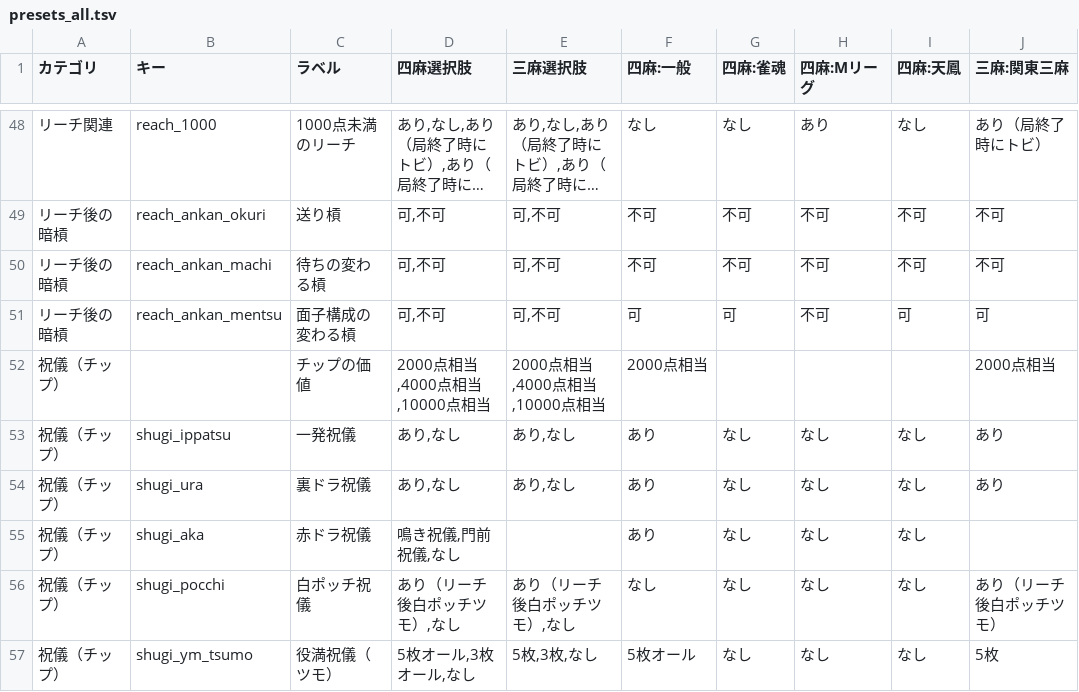
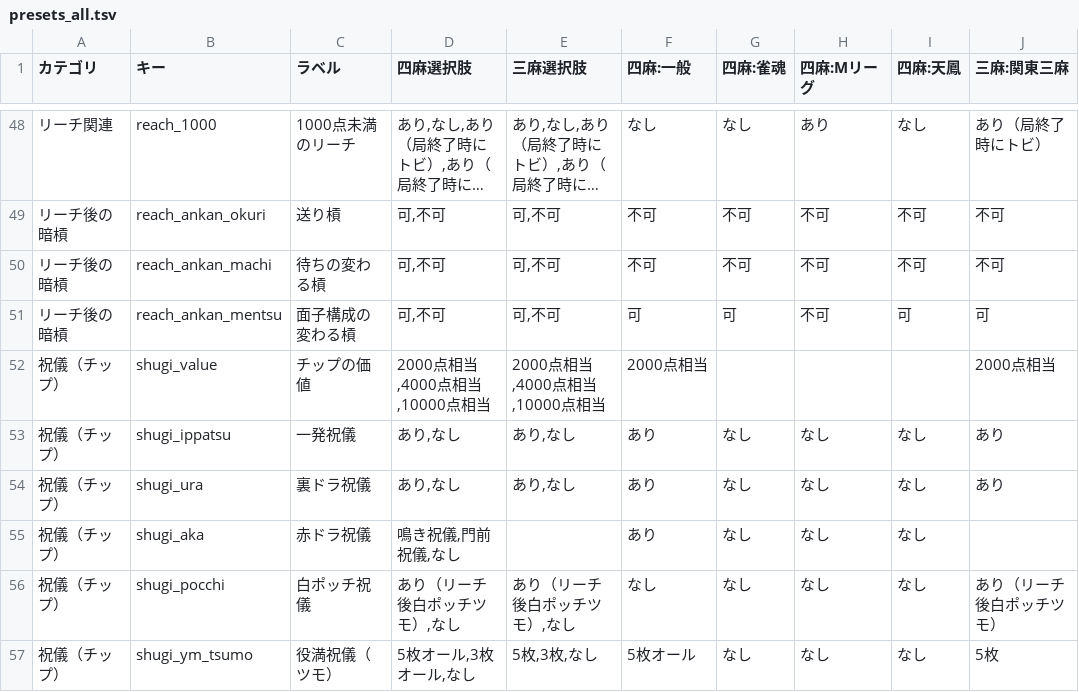
Before and after one commit to yoshiki19940805/MAJAN_Rule, a TSV file: presets/presets_all.tsv, drawn as a sheet; only a part is shown, gaps mark what is left out; long unchanged cells end in ….

Commit message:
fix: TSVキー空行のビルドエラー修正（shugi_value追加、キー空行スキップ警告追加）

```diff
--- a/presets/presets_all.tsv
+++ b/presets/presets_all.tsv
@@ -51,3 +51,3 @@
 リーチ後の暗槓	reach_ankan_mentsu	面子構成の変わる槓	"可,不可"	"可,不可"	可	可	不可	可	可
-祝儀（チップ）		チップの価値	"2000点相当,4000点相当,10000点相当"	"2000点相当,4000点相当,10000点相当"	2000点相当				2000点相当
+祝儀（チップ）	shugi_value	チップの価値	"2000点相当,4000点相当,10000点相当"	"2000点相当,4000点相当,10000点相当"	2000点相当				2000点相当
 祝儀（チップ）	shugi_ippatsu	一発祝儀	"あり,なし"	"あり,なし"	あり	なし	なし	なし	あり
```
Also changed, not shown: 3 other files.
